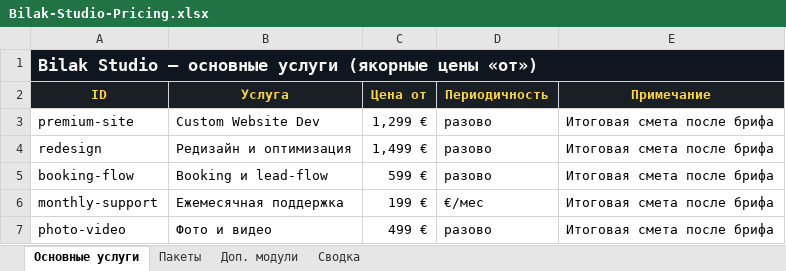
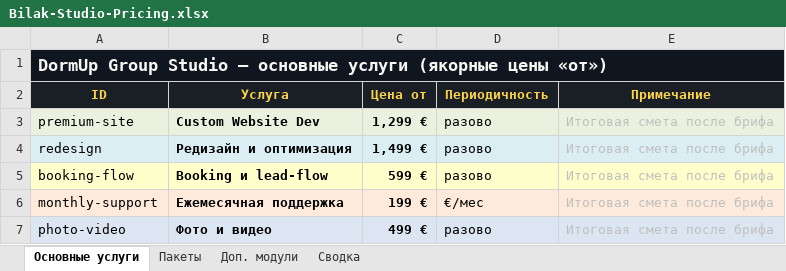
Before and after one commit to MichaelBilak/Portfolio, an Excel workbook: data/Bilak-Studio-Pricing.xlsx, sheet Основные услуги, drawn as a sheet; values as stored, in another font and other column widths than the file's, no borders; the diff names each change by its address in the sheet, - before the commit and + after, or states it on an @@ line.

```diff
--- a/data/Bilak-Studio-Pricing.xlsx (sheet Основные услуги)
+++ b/data/Bilak-Studio-Pricing.xlsx (sheet Основные услуги)
-A1 (ID): Bilak Studio —…
+A1 (ID): DormUp Group Studio —…
-A3:E3 fill: none
+A3:E3 fill: #EBF1DE
-B3:C7 bold: off
+B3:C7 bold: on
-E3:E7 text colour: black
+E3:E7 text colour: #BFBFBF
-A4:E4 fill: none
+A4:E4 fill: #DBEEF4
-A5:E5 fill: none
+A5:E5 fill: #FFFFCC
-A6:E6 fill: none
+A6:E6 fill: #FDEADA
-A7:E7 fill: none
+A7:E7 fill: #DCE6F2
```
Also changed, not shown: sheet Доп. модули, sheet Пакеты, sheet Сводка, 45 other files.
